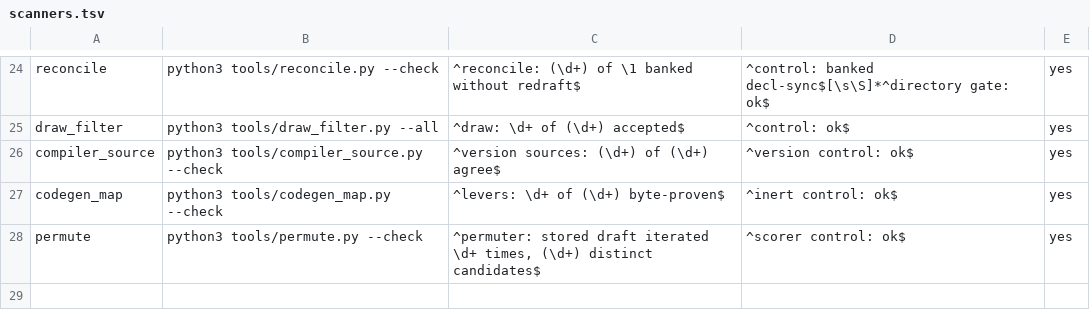
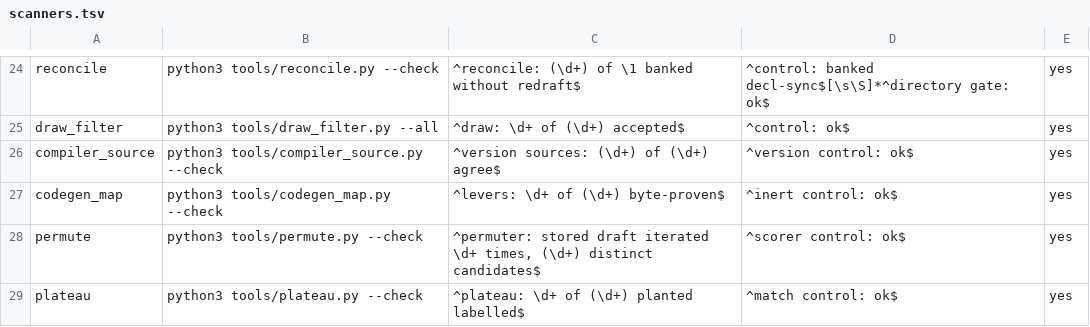
Before and after one commit to anzaldoivan/dino-crisis-2-decomp, a TSV file: config/scanners.tsv, drawn as a sheet; only a part is shown, gaps mark what is left out; the diff names each change by its address in the sheet, - before the commit and + after, or states it on an @@ line.

Commit message:
T7.c1: Add plateau classifier, relabel levers.tsv into its vocabulary, scanner row plateau

```diff
--- a/config/scanners.tsv
+++ b/config/scanners.tsv
+row 29: plateau | python3 tools/plateau.py --check | ^plateau: \d+ of (\d+) planted labelled$ | ^match control: ok$ | yes
```
Also changed, not shown: config/levers.tsv, 4 other files.
